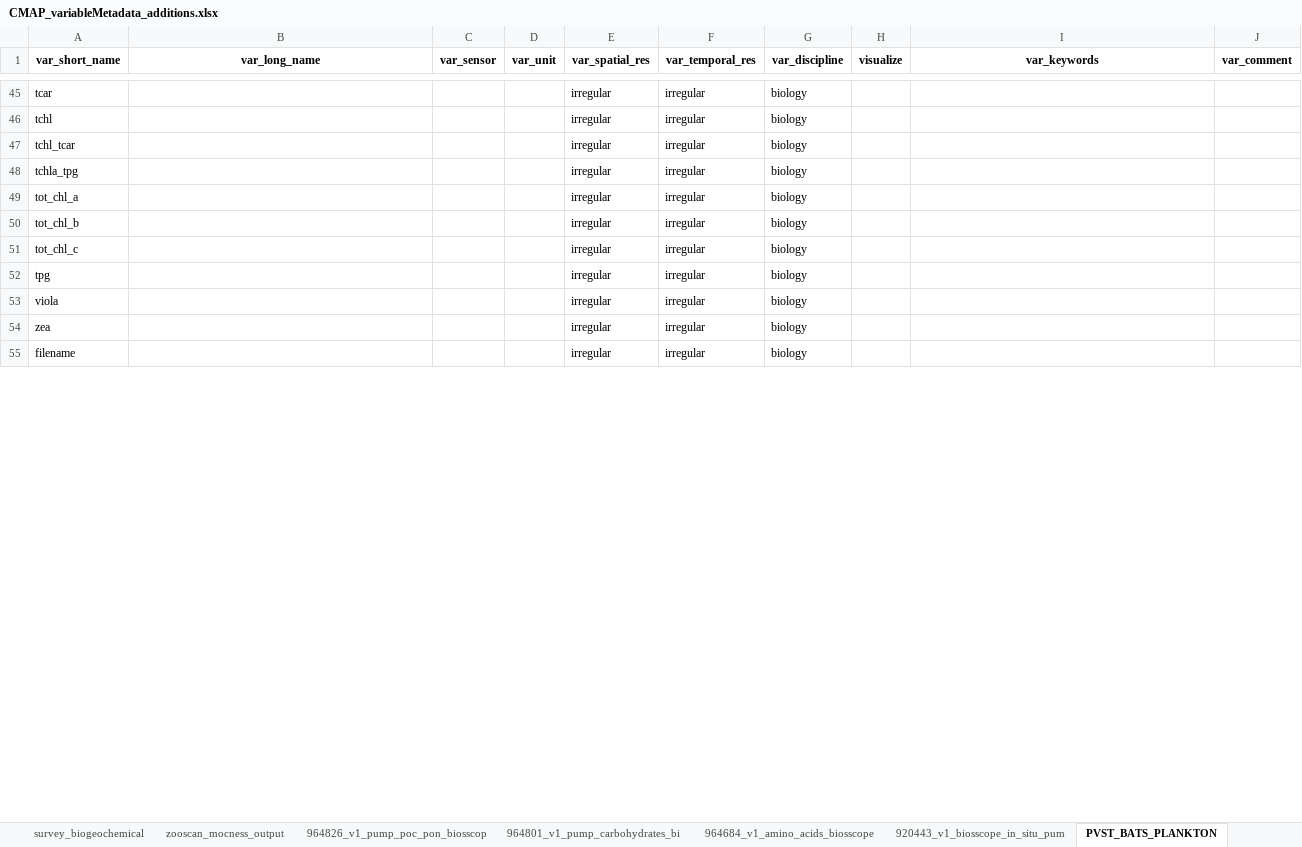
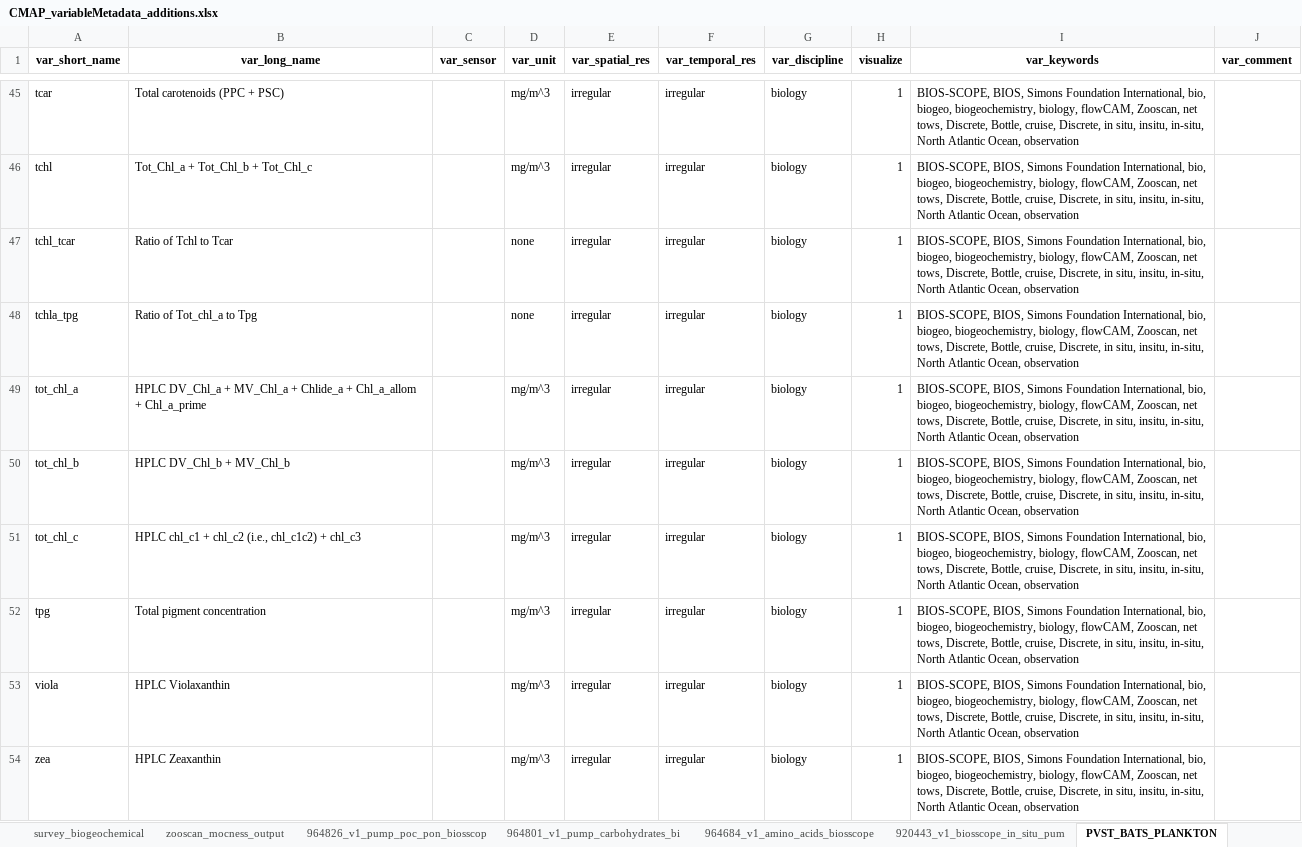
Before and after one commit to BIOS-SCOPE/BWrepos, an Excel workbook: CMAP_variableMetadata_additions.xlsx, sheet PVST_BATS_PLANKTON, drawn as a sheet; only a part is shown, gaps mark what is left out; values as stored, in another font and other column widths than the file's, no borders; the diff covers the shown part only; the diff names each change by its address in the sheet, - before the commit and + after, or states it on an @@ line.

```diff
--- a/CMAP_variableMetadata_additions.xlsx (sheet PVST_BATS_PLANKTON)
+++ b/CMAP_variableMetadata_additions.xlsx (sheet PVST_BATS_PLANKTON)
-B45 (var_long_name): (empty)
+B45 (var_long_name): Total carotenoids (PPC + PSC)
-D45:D46 (var_unit): (empty)
+D45:D46 (var_unit): mg/m^3
-H45:H54 (visualize): (empty)
+H45:H54 (visualize): 1
-I45:I54 (var_keywords): (empty)
+I45:I54 (var_keywords): BIOS-SCOPE, BIOS, Simons Foundation International, bio, biogeo, biogeochemistry, biology, flowCAM, Zooscan, net tows, Discrete, Bottle, cruise, Discrete, in situ, insitu, in-situ, North Atlantic Ocean, observation
-B46 (var_long_name): (empty)
+B46 (var_long_name): Tot_Chl_a + Tot_Chl_b + Tot_Chl_c
-B47 (var_long_name): (empty)
+B47 (var_long_name): Ratio of Tchl to Tcar
-D47:D48 (var_unit): (empty)
+D47:D48 (var_unit): none
-B48 (var_long_name): (empty)
+B48 (var_long_name): Ratio of Tot_chl_a to Tpg
-B49 (var_long_name): (empty)
+B49 (var_long_name): HPLC DV_Chl_a + MV_Chl_a + Chlide_a + Chl_a_allom + Chl_a_prime
-D49:D54 (var_unit): (empty)
+D49:D54 (var_unit): mg/m^3
-B50 (var_long_name): (empty)
+B50 (var_long_name): HPLC DV_Chl_b + MV_Chl_b
-B51 (var_long_name): (empty)
+B51 (var_long_name): HPLC chl_c1 + chl_c2 (i.e., chl_c1c2) + chl_c3
-B52 (var_long_name): (empty)
+B52 (var_long_name): Total pigment concentration
-B53 (var_long_name): (empty)
+B53 (var_long_name): HPLC Violaxanthin
-B54 (var_long_name): (empty)
+B54 (var_long_name): HPLC Zeaxanthin
-row 55: filename |  |  |  | irregular | irregular | biology
```
Also changed, not shown: 236 edited cells and cell formats elsewhere in this sheet, SeaBASS_variableNames.xlsx, 2 other files.
